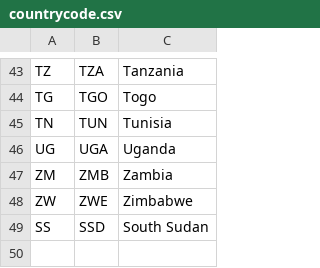
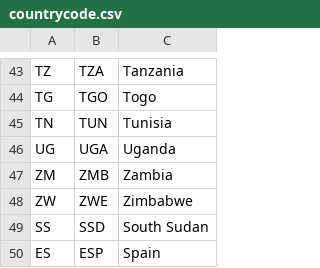
Before and after one commit to KTH-dESA/jrc_temba, a CSV file: fix_naming_convention/countrycode.csv, drawn as a sheet; only a part is shown, gaps mark what is left out; the diff names each change by its address in the sheet, - before the commit and + after, or states it on an @@ line.

Commit message:
Update countrycode.csv

```diff
--- a/fix_naming_convention/countrycode.csv
+++ b/fix_naming_convention/countrycode.csv
+row 50: ES | ESP | Spain
```
